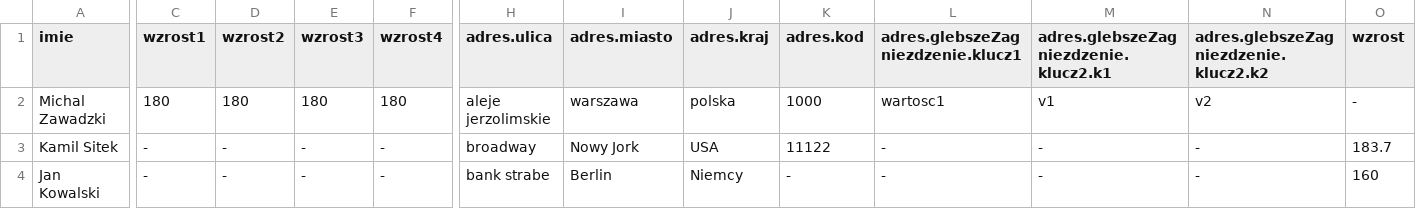
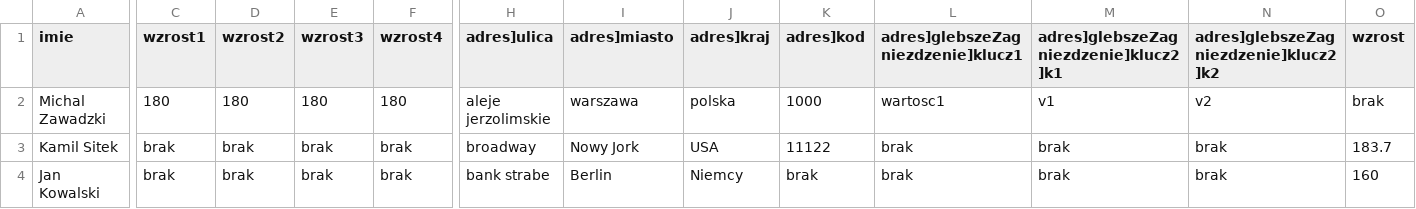
Before and after one commit to kampl50/CSV_JSON_CONVERTER, a CSV file: backend/przykladowy_plik_csv_J.csv, drawn as a sheet; only a part is shown, gaps mark what is left out; the diff names each change by its address in the sheet, - before the commit and + after, or states it on an @@ line.

```diff
--- a/backend/przykladowy_plik_csv_J.csv
+++ b/backend/przykladowy_plik_csv_J.csv
-H1: adres.ulica
+H1: adres]ulica
-I1: adres.miasto
+I1: adres]miasto
-J1: adres.kraj
+J1: adres]kraj
-K1: adres.kod
+K1: adres]kod
-L1: adres.glebszeZagniezdzenie.klucz1
+L1: adres]glebszeZagniezdzenie]klucz1
-M1: adres.glebszeZagniezdzenie.klucz2.k1
+M1: adres]glebszeZagniezdzenie]klucz2]k1
-N1: adres.glebszeZagniezdzenie.klucz2.k2
+N1: adres]glebszeZagniezdzenie]klucz2]k2
-O2 (wzrost): -
+O2 (wzrost): brak
-C3:C4 (wzrost1): -
+C3:C4 (wzrost1): brak
-D3:D4 (wzrost2): -
+D3:D4 (wzrost2): brak
-E3:E4 (wzrost3): -
+E3:E4 (wzrost3): brak
-F3:F4 (wzrost4): -
+F3:F4 (wzrost4): brak
-L3:L4: -
+L3:L4: brak
-M3:M4: -
+M3:M4: brak
-N3:N4: -
+N3:N4: brak
-K4 (adres]kod): -
+K4 (adres]kod): brak
```
Also changed, not shown: 10 other files.
